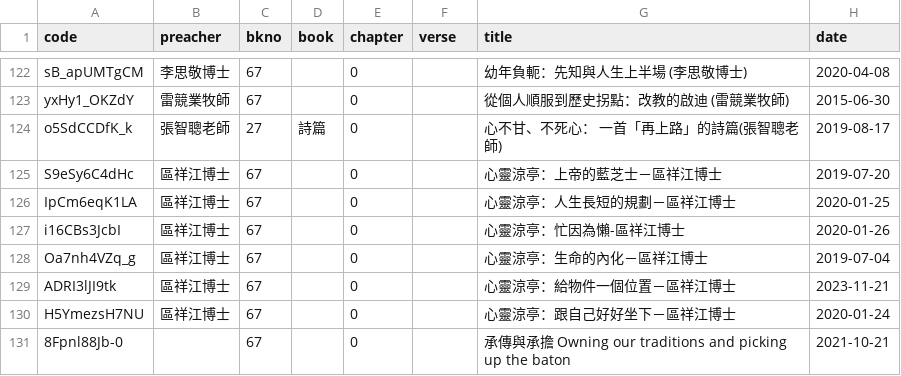
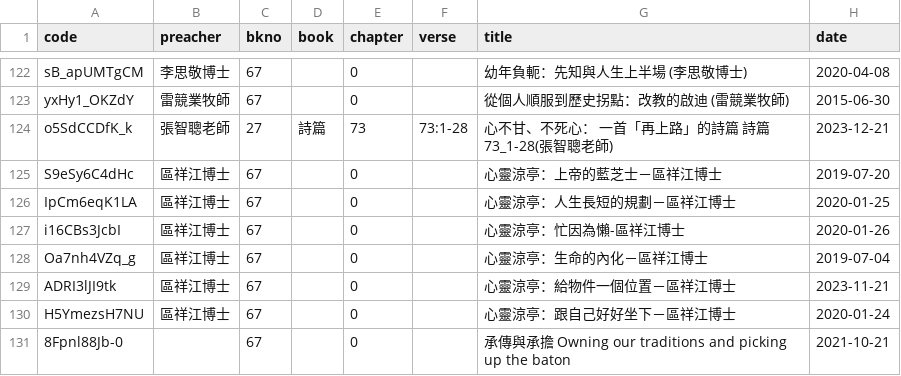
Before and after one commit to michaelchanwahyan/sermon-app, a CSV file: projects/CGST/index_byn.csv, drawn as a sheet; only a part is shown, gaps mark what is left out.

Commit message:
[update] update index and fix FVC bvc

```diff
--- a/projects/CGST/index_byn.csv
+++ b/projects/CGST/index_byn.csv
@@ -123,3 +123,3 @@ sB_apUMTgCM,李思敬博士,67,,0,,幼年負軛：先知與人生上半場 (李
 yxHy1_OKZdY,雷競業牧師,67,,0,,從個人順服到歷史拐點：改教的啟迪 (雷競業牧師),2015-06-30
-o5SdCCDfK_k,張智聰老師,27,詩篇,0,,心不甘、不死心： 一首「再上路」的詩篇(張智聰老師),2019-08-17
+o5SdCCDfK_k,張智聰老師,27,詩篇,73,73:1-28,心不甘、不死心： 一首「再上路」的詩篇 詩篇73_1-28(張智聰老師),2023-12-21
 S9eSy6C4dHc,區祥江博士,67,,0,,心靈涼亭：上帝的藍芝士－區祥江博士,2019-07-20
```
Also changed, not shown: projects/FVC/index_byb.csv, projects/FVC/index_byt.csv, 6 other files.
